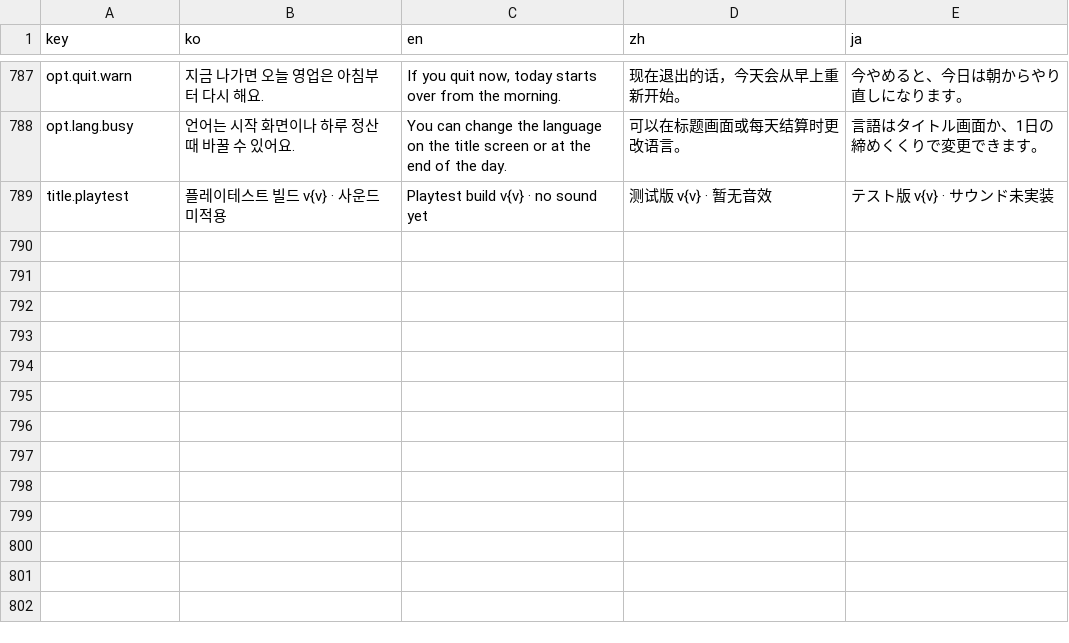
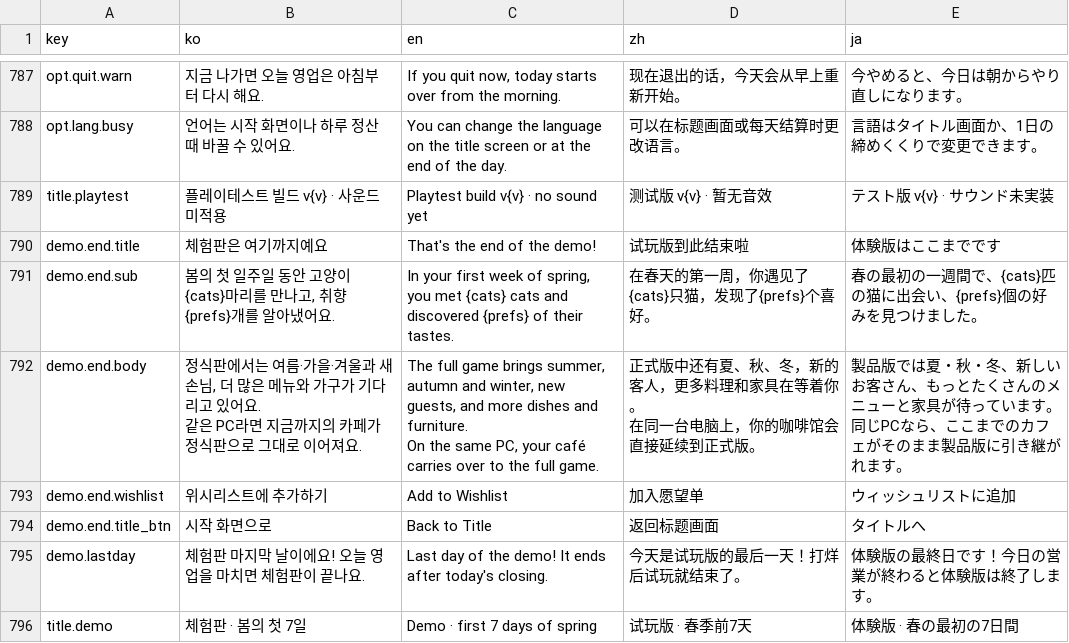
Before and after one commit to EssentialHwan/EssentialHwan, a CSV file: 여기까페냐옹/UnityProject/Assets/Localization/strings.csv, drawn as a sheet; only a part is shown, gaps mark what is left out.

```diff
--- a/여기까페냐옹/UnityProject/Assets/Localization/strings.csv
+++ b/여기까페냐옹/UnityProject/Assets/Localization/strings.csv
@@ -849 +849,12 @@ opt.lang.busy,언어는 시작 화면이나 하루 정산 때 바꿀 수 있어
 title.playtest,플레이테스트 빌드 v{v} · 사운드 미적용,Playtest build v{v} · no sound yet,测试版 v{v} · 暂无音效,テスト版 v{v} · サウンド未実装
+demo.end.title,체험판은 여기까지예요,That's the end of the demo!,试玩版到此结束啦,体験版はここまでです
+demo.end.sub,"봄의 첫 일주일 동안 고양이 {cats}마리를 만나고, 취향 {prefs}개를 알아냈어요.","In your first week of spring, you met {cats} cats and discovered {prefs} of their tastes.",在春天的第一周，你遇见了{cats}只猫，发现了{prefs}个喜好。,春の最初の一週間で、{cats}匹の猫に出会い、{prefs}個の好みを見つけました。
+demo.end.body,"정식판에서는 여름·가을·겨울과 새 손님, 더 많은 메뉴와 가구가 기다리고 있어요.
+같은 PC라면 지금까지의 카페가 정식판으로 그대로 이어져요.","The full game brings summer, autumn and winter, new guests, and more dishes and furniture.
+On the same PC, your café carries over to the full game.","正式版中还有夏、秋、冬，新的客人，更多料理和家具在等着你。
+在同一台电脑上，你的咖啡馆会直接延续到正式版。","製品版では夏・秋・冬、新しいお客さん、もっとたくさんのメニューと家具が待っています。
+同じPCなら、ここまでのカフェがそのまま製品版に引き継がれます。"
+demo.end.wishlist,위시리스트에 추가하기,Add to Wishlist,加入愿望单,ウィッシュリストに追加
+demo.end.title_btn,시작 화면으로,Back to Title,返回标题画面,タイトルへ
+demo.lastday,체험판 마지막 날이에요! 오늘 영업을 마치면 체험판이 끝나요.,Last day of the demo! It ends after today's closing.,今天是试玩版的最后一天！打烊后试玩就结束了。,体験版の最終日です！今日の営業が終わると体験版は終了します。
+title.demo,체험판 · 봄의 첫 7일,Demo · first 7 days of spring,试玩版 · 春季前7天,体験版 · 春の最初の7日間
```
Also changed, not shown: 여기까페냐옹/UnityProject/Assets/Resources/strings.csv, 12 other files.
